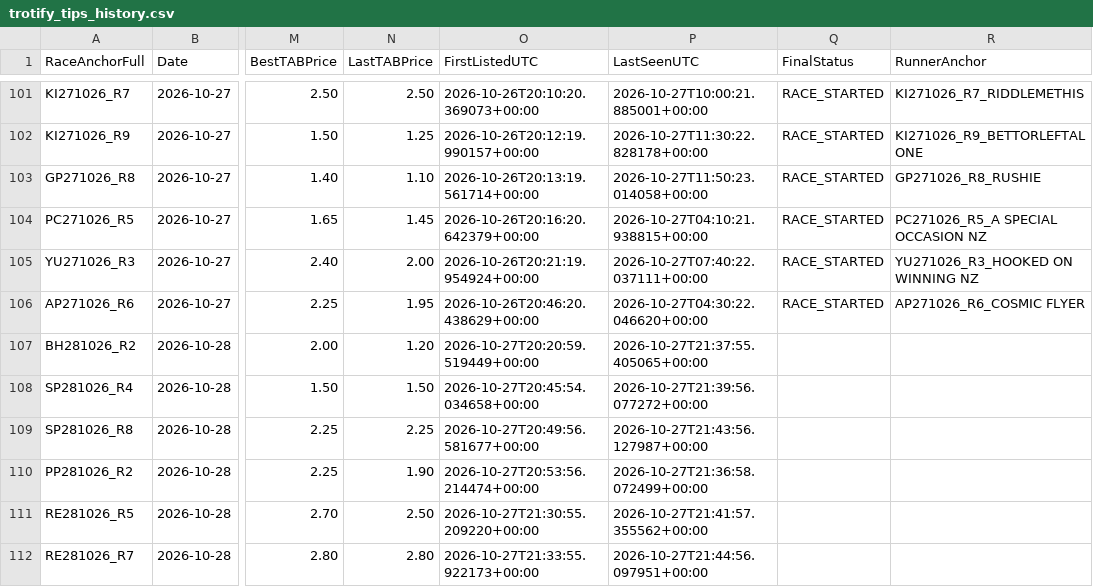
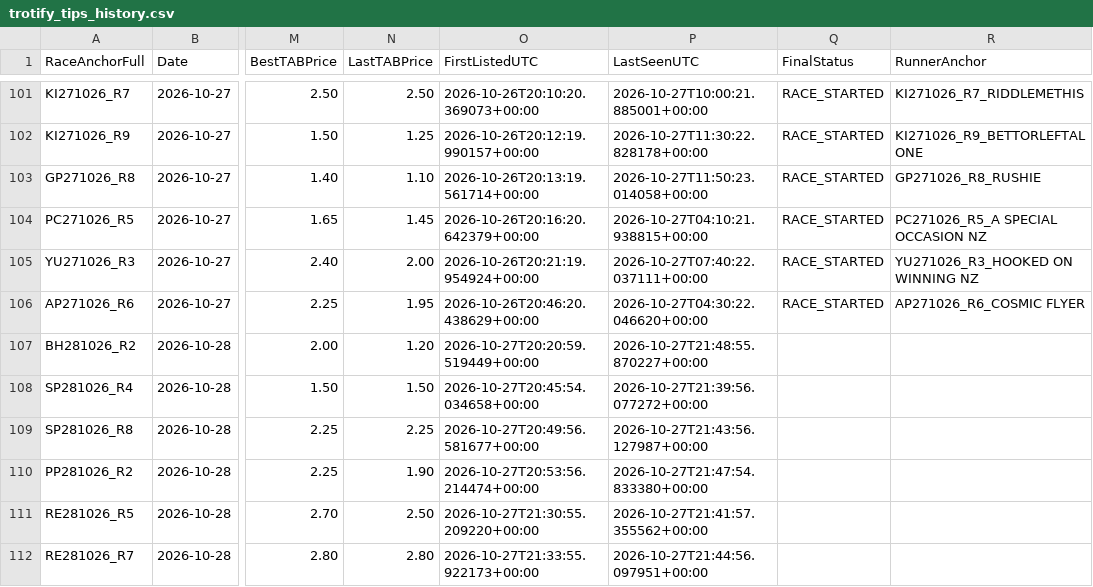
Before and after one commit to harnessapp/Trotify, a CSV file: trotify_tips_history.csv, drawn as a sheet; only a part is shown, gaps mark what is left out; the diff names each change by its address in the sheet, - before the commit and + after, or states it on an @@ line.

```diff
--- a/trotify_tips_history.csv
+++ b/trotify_tips_history.csv
-P107 (LastSeenUTC): 2026-10-27T21:37:55.405065+00:00
+P107 (LastSeenUTC): 2026-10-27T21:48:55.870227+00:00
-P110 (LastSeenUTC): 2026-10-27T21:36:58.072499+00:00
+P110 (LastSeenUTC): 2026-10-27T21:47:54.833380+00:00
```
Also changed, not shown: trotify_tips.csv.
